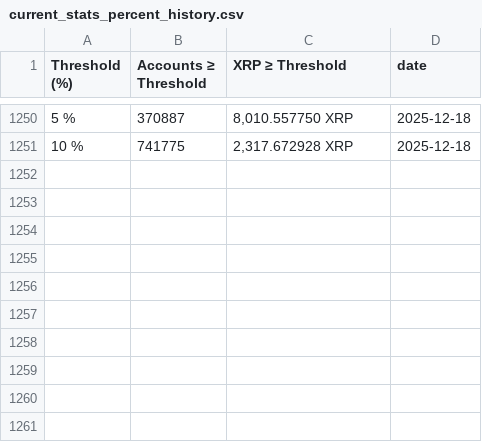
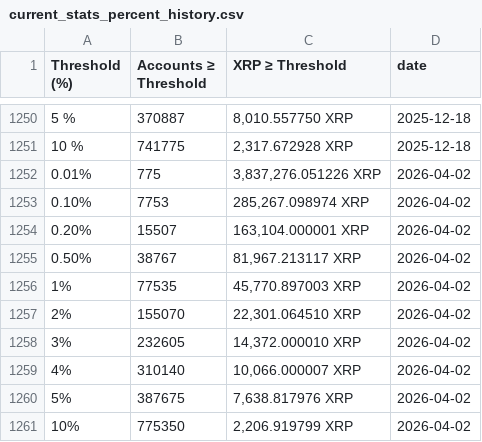
Before and after one commit to DI-main-ai/XRP, a CSV file: csv/current_stats_percent_history.csv, drawn as a sheet; only a part is shown, gaps mark what is left out; the diff names each change by its address in the sheet, - before the commit and + after, or states it on an @@ line.

```diff
--- a/csv/current_stats_percent_history.csv
+++ b/csv/current_stats_percent_history.csv
+row 1252: 0.01% | 775 | 3,837,276.051226 XRP | 2026-04-02
+row 1253: 0.10% | 7753 | 285,267.098974 XRP | 2026-04-02
+row 1254: 0.20% | 15507 | 163,104.000001 XRP | 2026-04-02
+row 1255: 0.50% | 38767 | 81,967.213117 XRP | 2026-04-02
+row 1256: 1% | 77535 | 45,770.897003 XRP | 2026-04-02
+row 1257: 2% | 155070 | 22,301.064510 XRP | 2026-04-02
+row 1258: 3% | 232605 | 14,372.000010 XRP | 2026-04-02
+row 1259: 4% | 310140 | 10,066.000007 XRP | 2026-04-02
+row 1260: 5% | 387675 | 7,638.817976 XRP | 2026-04-02
+row 1261: 10% | 775350 | 2,206.919799 XRP | 2026-04-02
```
Also changed, not shown: csv/1,000,000,000_-_Infinity__Series1_DAILY_LATEST.csv, csv/1,000_-_5,000__Series1_DAILY_LATEST.csv, 18 other files.
